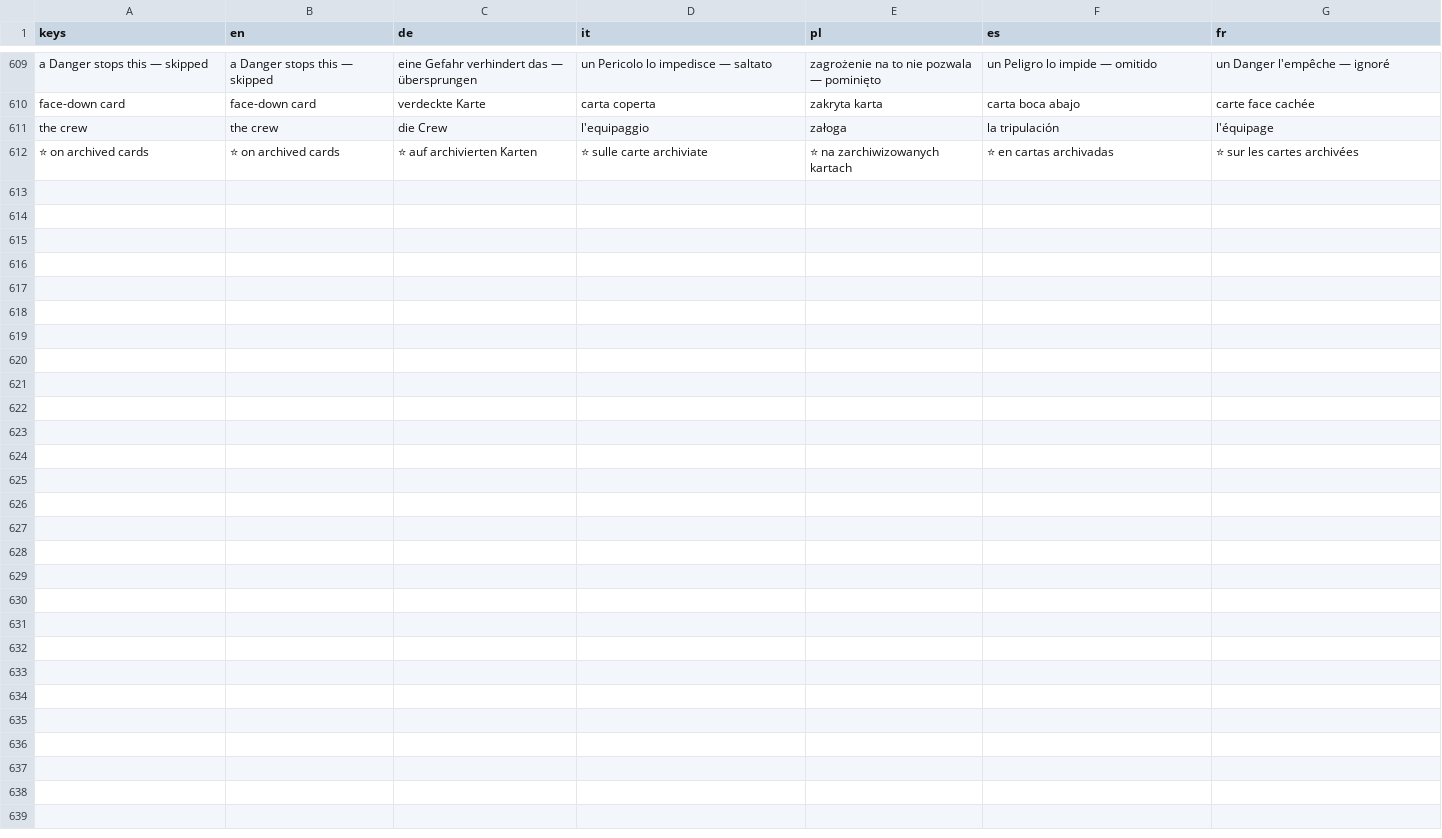
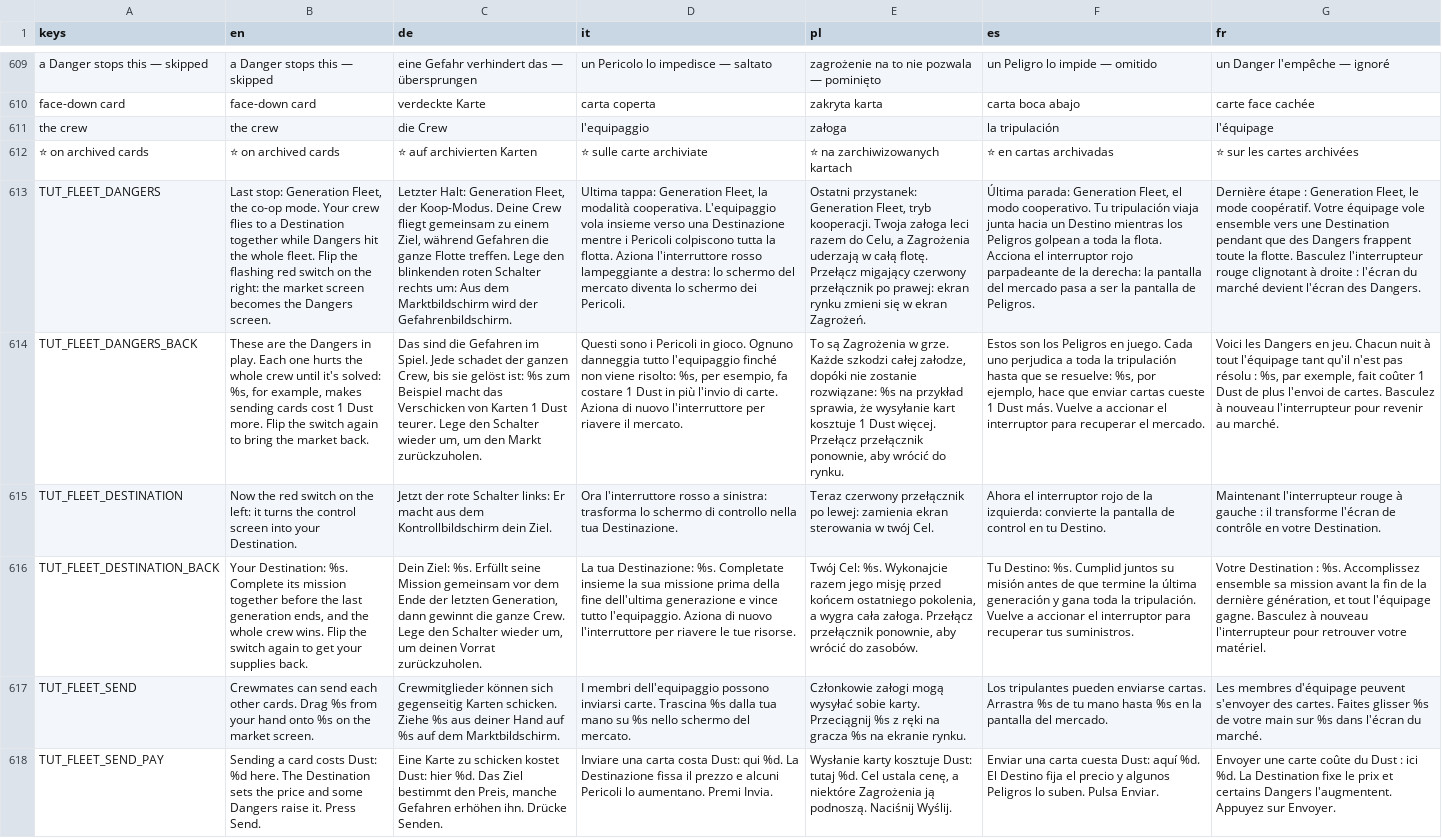
Before and after one commit to PixelPawel/generation-ship, a CSV file: Documents/HappyCapyGames/Generation Ship/digital/generation-ship/data/UI Strings.csv, drawn as a sheet; only a part is shown, gaps mark what is left out; the diff names each change by its address in the sheet, - before the commit and + after, or states it on an @@ line.

```diff
--- a/Documents/HappyCapyGames/Generation Ship/digital/generation-ship/data/UI Strings.csv
+++ b/Documents/HappyCapyGames/Generation Ship/digital/generation-ship/data/UI Strings.csv
+row 613: TUT_FLEET_DANGERS | Last stop: Generation Fleet, the co-op mode. Your crew flies to a Destination together while Dangers hit the whole fleet. Flip the flashing red switch on the right: the market screen becomes the Dangers screen. | Letzter Halt: Generation Fleet, der Koop-Modus. Deine Crew fliegt gemeinsam zu einem Ziel, während Gefahren die ganze Flotte treffen. Lege den blinkenden roten Schalter rechts um: Aus dem Marktbildschirm wird der Gefahrenbildschirm. | Ultima tappa: Generation Fleet, la modalità cooperativa. L'equipaggio vola insieme verso una Destinazione mentre i Pericoli colpiscono tutta la flotta. Aziona l'interruttore rosso lampeggiante a destra: lo schermo del mercato diventa lo schermo dei Pericoli. | Ostatni przystanek: Generation Fleet, tryb kooperacji. Twoja załoga leci razem do Celu, a Zagrożenia uderzają w całą flotę. Przełącz migający czerwony przełącznik po prawej: ekran rynku zmieni się w ekran Zagrożeń. | Última parada: Generation Fleet, el modo cooperativo. Tu tripulación viaja junta hacia un Destino mientras los Peligros golpean a toda la flota. Acciona el interruptor rojo parpadeante de la derecha: la pantalla del mercado pasa a ser la pantalla de Peligros. | Dernière étape : Generation Fleet, le mode coopératif. Votre équipage vole ensemble vers une Destination pendant que des Dangers frappent toute la flotte. Basculez l'interrupteur rouge clignotant à droite : l'écran du marché devient l'écran des Dangers.
+row 614: TUT_FLEET_DANGERS_BACK | These are the Dangers in play. Each one hurts the whole crew until it's solved: %s, for example, makes sending cards cost 1 Dust more. Flip the switch again to bring the market back. | Das sind die Gefahren im Spiel. Jede schadet der ganzen Crew, bis sie gelöst ist: %s zum Beispiel macht das Verschicken von Karten 1 Dust teurer. Lege den Schalter wieder um, um den Markt zurückzuholen. | Questi sono i Pericoli in gioco. Ognuno danneggia tutto l'equipaggio finché non viene risolto: %s, per esempio, fa costare 1 Dust in più l'invio di carte. Aziona di nuovo l'interruttore per riavere il mercato. | To są Zagrożenia w grze. Każde szkodzi całej załodze, dopóki nie zostanie rozwiązane: %s na przykład sprawia, że wysyłanie kart kosztuje 1 Dust więcej. Przełącz przełącznik ponownie, aby wrócić do rynku. | Estos son los Peligros en juego. Cada uno perjudica a toda la tripulación hasta que se resuelve: %s, por ejemplo, hace que enviar cartas cueste 1 Dust más. Vuelve a accionar el interruptor para recuperar el mercado. | Voici les Dangers en jeu. Chacun nuit à tout l'équipage tant qu'il n'est pas résolu : %s, par exemple, fait coûter 1 Dust de plus l'envoi de cartes. Basculez à nouveau l'interrupteur pour revenir au marché.
+row 615: TUT_FLEET_DESTINATION | Now the red switch on the left: it turns the control screen into your Destination. | Jetzt der rote Schalter links: Er macht aus dem Kontrollbildschirm dein Ziel. | Ora l'interruttore rosso a sinistra: trasforma lo schermo di controllo nella tua Destinazione. | Teraz czerwony przełącznik po lewej: zamienia ekran sterowania w twój Cel. | Ahora el interruptor rojo de la izquierda: convierte la pantalla de control en tu Destino. | Maintenant l'interrupteur rouge à gauche : il transforme l'écran de contrôle en votre Destination.
+row 616: TUT_FLEET_DESTINATION_BACK | Your Destination: %s. Complete its mission together before the last generation ends, and the whole crew wins. Flip the switch again to get your supplies back. | Dein Ziel: %s. Erfüllt seine Mission gemeinsam vor dem Ende der letzten Generation, dann gewinnt die ganze Crew. Lege den Schalter wieder um, um deinen Vorrat zurückzuholen. | La tua Destinazione: %s. Completate insieme la sua missione prima della fine dell'ultima generazione e vince tutto l'equipaggio. Aziona di nuovo l'interruttore per riavere le tue risorse. | Twój Cel: %s. Wykonajcie razem jego misję przed końcem ostatniego pokolenia, a wygra cała załoga. Przełącz przełącznik ponownie, aby wrócić do zasobów. | Tu Destino: %s. Cumplid juntos su misión antes de que termine la última generación y gana toda la tripulación. Vuelve a accionar el interruptor para recuperar tus suministros. | Votre Destination : %s. Accomplissez ensemble sa mission avant la fin de la dernière génération, et tout l'équipage gagne. Basculez à nouveau l'interrupteur pour retrouver votre matériel.
+row 617: TUT_FLEET_SEND | Crewmates can send each other cards. Drag %s from your hand onto %s on the market screen. | Crewmitglieder können sich gegenseitig Karten schicken. Ziehe %s aus deiner Hand auf %s auf dem Marktbildschirm. | I membri dell'equipaggio possono inviarsi carte. Trascina %s dalla tua mano su %s nello schermo del mercato. | Członkowie załogi mogą wysyłać sobie karty. Przeciągnij %s z ręki na gracza %s na ekranie rynku. | Los tripulantes pueden enviarse cartas. Arrastra %s de tu mano hasta %s en la pantalla del mercado. | Les membres d'équipage peuvent s'envoyer des cartes. Faites glisser %s de votre main sur %s dans l'écran du marché.
+row 618: TUT_FLEET_SEND_PAY | Sending a card costs Dust: %d here. The Destination sets the price and some Dangers raise it. Press Send. | Eine Karte zu schicken kostet Dust: hier %d. Das Ziel bestimmt den Preis, manche Gefahren erhöhen ihn. Drücke Senden. | Inviare una carta costa Dust: qui %d. La Destinazione fissa il prezzo e alcuni Pericoli lo aumentano. Premi Invia. | Wysłanie karty kosztuje Dust: tutaj %d. Cel ustala cenę, a niektóre Zagrożenia ją podnoszą. Naciśnij Wyślij. | Enviar una carta cuesta Dust: aquí %d. El Destino fija el precio y algunos Peligros lo suben. Pulsa Enviar. | Envoyer une carte coûte du Dust : ici %d. La Destination fixe le prix et certains Dangers l'augmentent. Appuyez sur Envoyer.
```
Also changed, not shown: 12 other files.
